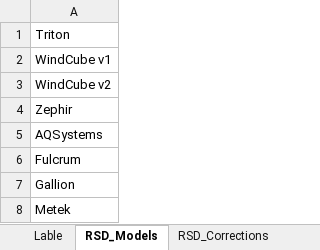
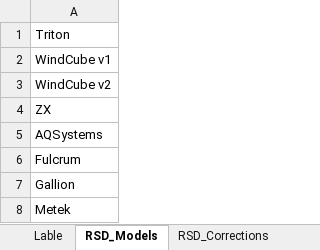
Before and after one commit to codenamenikky/CFARS_SS, an Excel workbook: PhaseII_Configuration_template.xlsx, sheet RSD_Models, drawn as a sheet; values as stored, in another font and other column widths than the file's, no borders; the diff names each change by its address in the sheet, - before the commit and + after, or states it on an @@ line.

```diff
--- a/PhaseII_Configuration_template.xlsx (sheet RSD_Models)
+++ b/PhaseII_Configuration_template.xlsx (sheet RSD_Models)
-A4: Zephir
+A4: ZX
```
Also changed, not shown: sheet Configuration_template, 1 other file.
